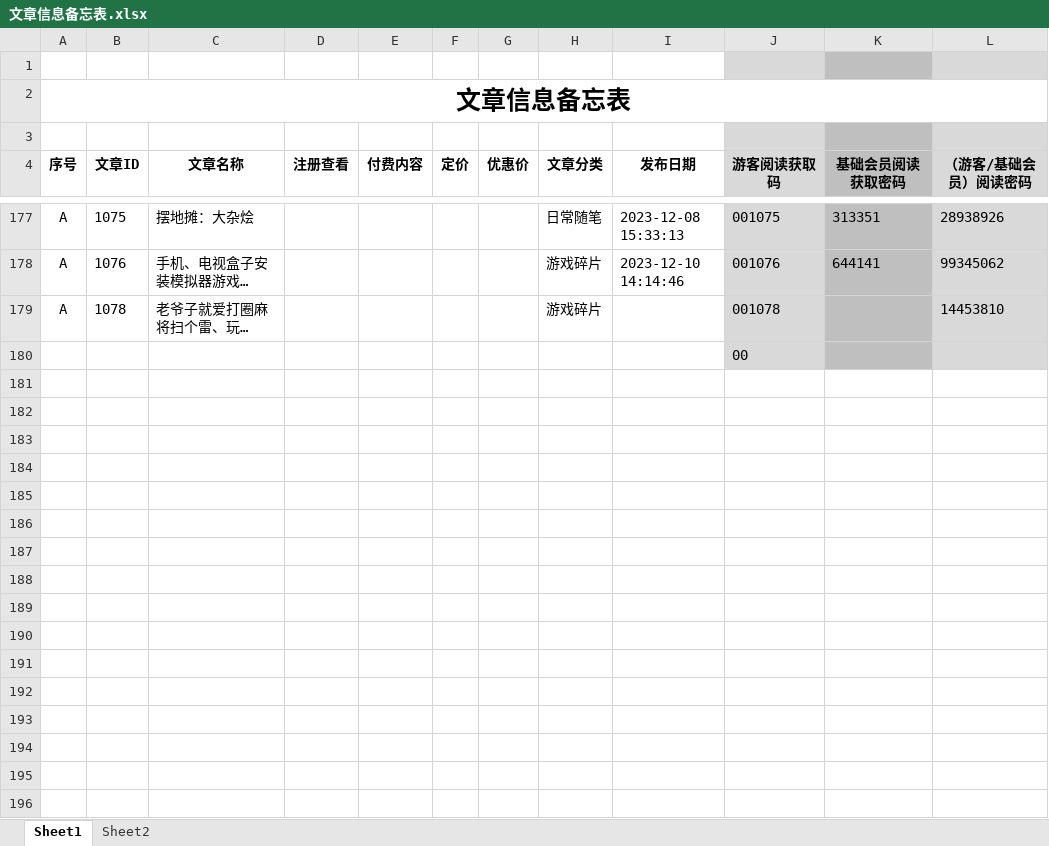
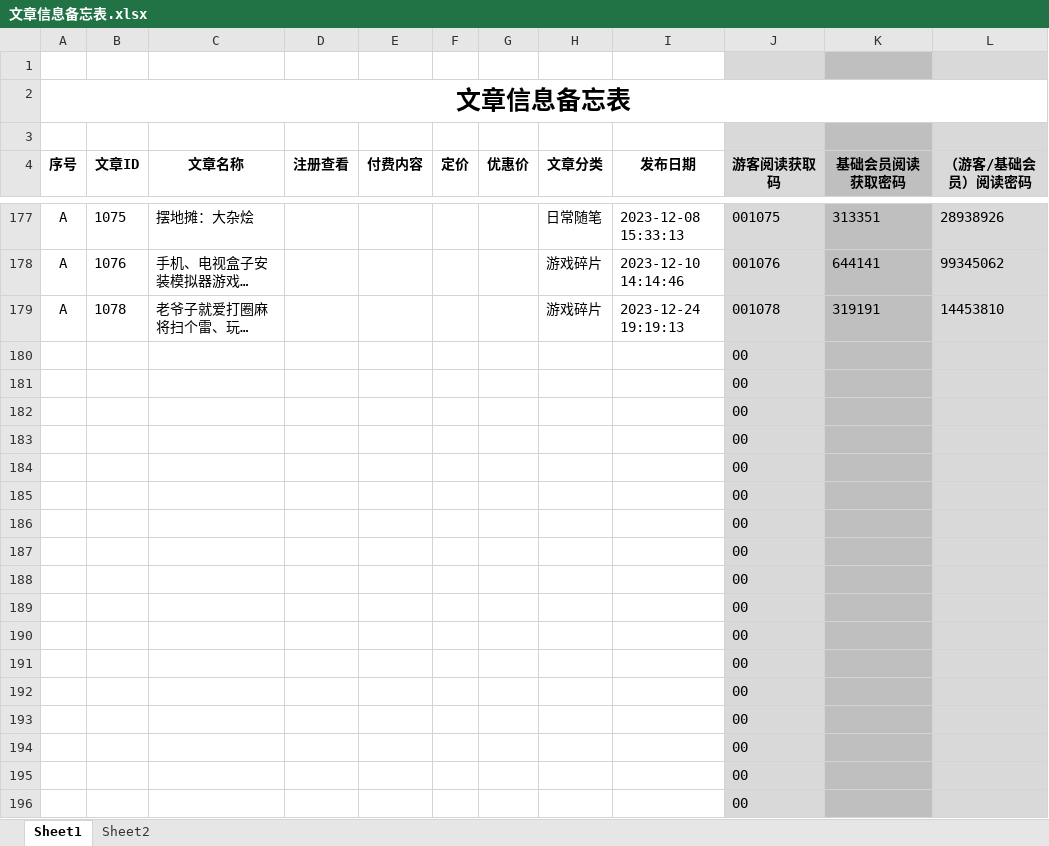
Before and after one commit to panxibei/writing, an Excel workbook: 11_付费课程/99.资料/文章信息备忘表.xlsx, sheet Sheet1, drawn as a sheet; only a part is shown, gaps mark what is left out; long unchanged cells end in …; values as stored, in another font and other column widths than the file's, no borders; conditional formats not drawn; the diff names each change by its address in the sheet, - before the commit and + after, or states it on an @@ line.

```diff
--- a/11_付费课程/99.资料/文章信息备忘表.xlsx (sheet Sheet1)
+++ b/11_付费课程/99.资料/文章信息备忘表.xlsx (sheet Sheet1)
-I179 (发布日期): (empty)
+I179 (发布日期): 2023-12-24 19:19:13
-K179 (基础会员阅读获取密码): (empty)
+K179 (基础会员阅读获取密码): 319191
+row 180:  |  |  |  |  |  |  |  |  | 00
+row 181:  |  |  |  |  |  |  |  |  | 00
+row 182:  |  |  |  |  |  |  |  |  | 00
+row 183:  |  |  |  |  |  |  |  |  | 00
+row 184:  |  |  |  |  |  |  |  |  | 00
+row 185:  |  |  |  |  |  |  |  |  | 00
+row 186:  |  |  |  |  |  |  |  |  | 00
+row 187:  |  |  |  |  |  |  |  |  | 00
+row 188:  |  |  |  |  |  |  |  |  | 00
+row 189:  |  |  |  |  |  |  |  |  | 00
+row 190:  |  |  |  |  |  |  |  |  | 00
+row 191:  |  |  |  |  |  |  |  |  | 00
+row 192:  |  |  |  |  |  |  |  |  | 00
+row 193:  |  |  |  |  |  |  |  |  | 00
+row 194:  |  |  |  |  |  |  |  |  | 00
+row 195:  |  |  |  |  |  |  |  |  | 00
```
Also changed, not shown: 12 other files.
